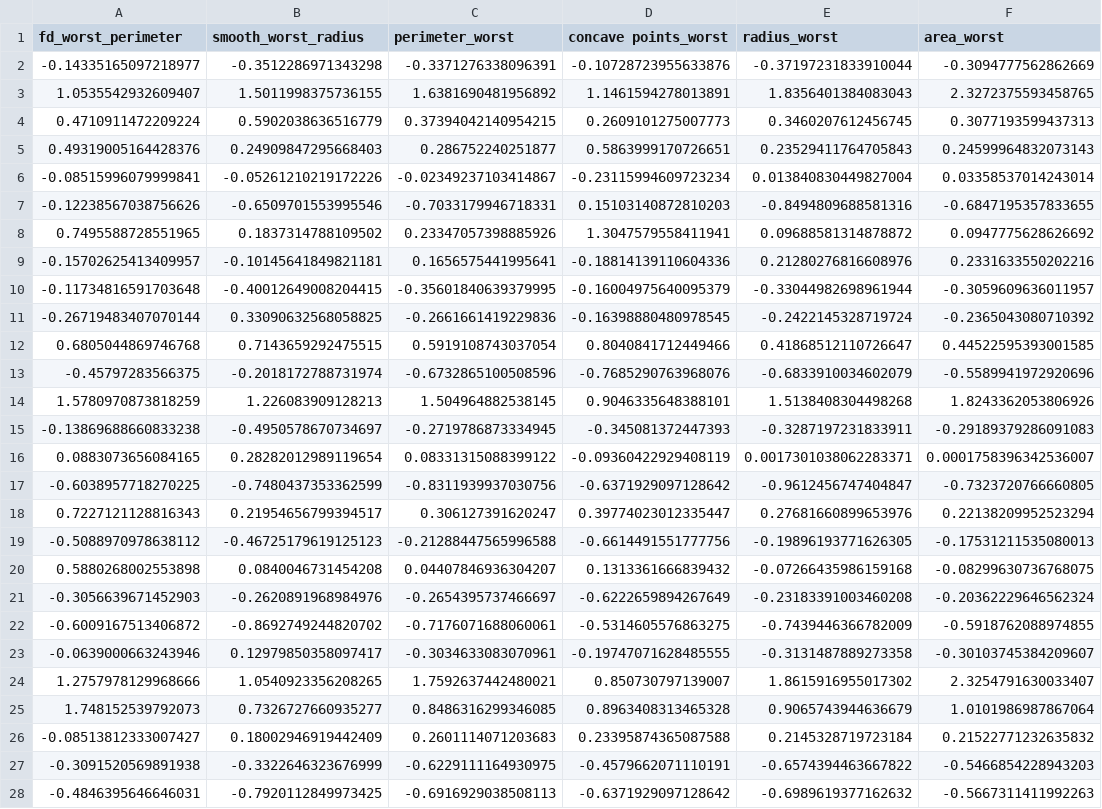
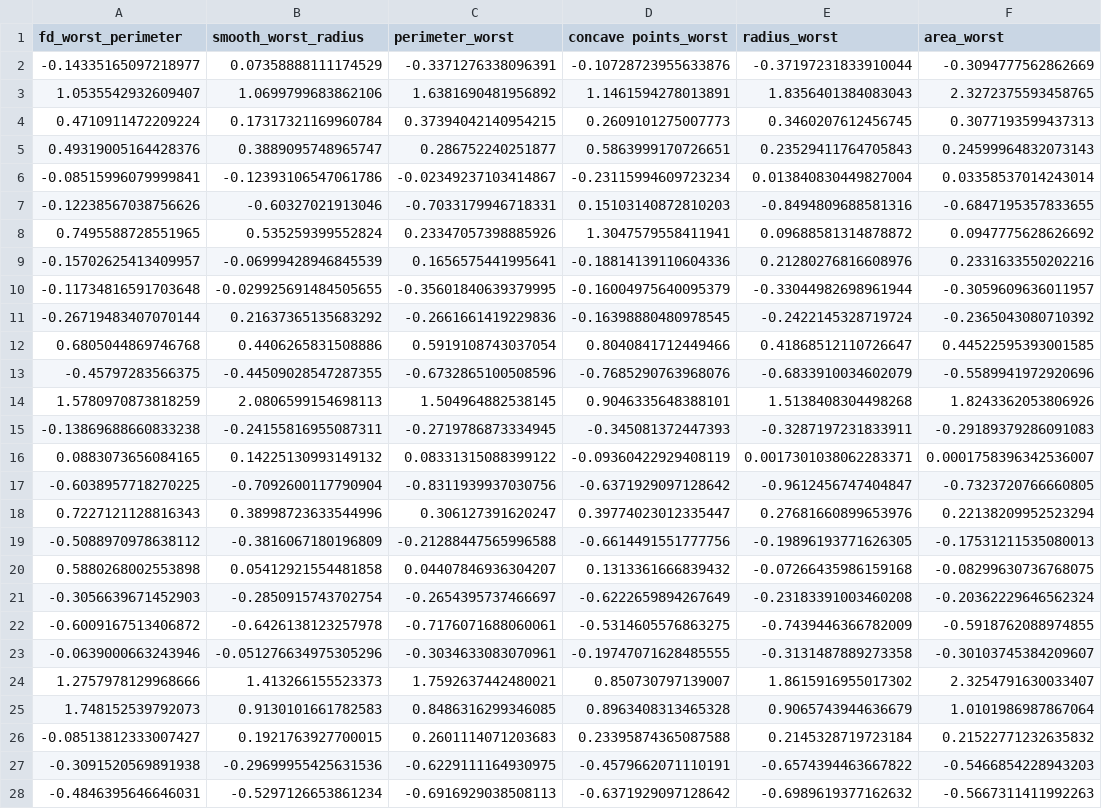
Before and after one commit to lakshdeep-s/breast_cancer_classification_comparitive_analysis, a CSV file: dataset/X_test_eng.csv, drawn as a sheet; only a part is shown; the diff covers the shown part only; the diff names each change by its address in the sheet, - before the commit and + after, or states it on an @@ line.

```diff
--- a/dataset/X_test_eng.csv
+++ b/dataset/X_test_eng.csv
-B2 (smooth_worst_radius): -0.3512286971343298
+B2 (smooth_worst_radius): 0.07358888111174529
-B3 (smooth_worst_radius): 1.5011998375736155
+B3 (smooth_worst_radius): 1.0699799683862106
-B4 (smooth_worst_radius): 0.5902038636516779
+B4 (smooth_worst_radius): 0.17317321169960784
-B5 (smooth_worst_radius): 0.24909847295668403
+B5 (smooth_worst_radius): 0.3889095748965747
-B6 (smooth_worst_radius): -0.05261210219172226
+B6 (smooth_worst_radius): -0.12393106547061786
-B7 (smooth_worst_radius): -0.6509701553995546
+B7 (smooth_worst_radius): -0.60327021913046
-B8 (smooth_worst_radius): 0.1837314788109502
+B8 (smooth_worst_radius): 0.535259399552824
-B9 (smooth_worst_radius): -0.10145641849821181
+B9 (smooth_worst_radius): -0.06999428946845539
-B10 (smooth_worst_radius): -0.40012649008204415
+B10 (smooth_worst_radius): -0.029925691484505655
-B11 (smooth_worst_radius): 0.33090632568058825
+B11 (smooth_worst_radius): 0.21637365135683292
-B12 (smooth_worst_radius): 0.7143659292475515
+B12 (smooth_worst_radius): 0.4406265831508886
-B13 (smooth_worst_radius): -0.2018172788731974
+B13 (smooth_worst_radius): -0.44509028547287355
-B14 (smooth_worst_radius): 1.226083909128213
+B14 (smooth_worst_radius): 2.0806599154698113
-B15 (smooth_worst_radius): -0.4950578670734697
+B15 (smooth_worst_radius): -0.24155816955087311
-B16 (smooth_worst_radius): 0.28282012989119654
+B16 (smooth_worst_radius): 0.14225130993149132
-B17 (smooth_worst_radius): -0.7480437353362599
+B17 (smooth_worst_radius): -0.7092600117790904
-B18 (smooth_worst_radius): 0.21954656799394517
+B18 (smooth_worst_radius): 0.38998723633544996
-B19 (smooth_worst_radius): -0.46725179619125123
+B19 (smooth_worst_radius): -0.3816067180196809
-B20 (smooth_worst_radius): 0.0840046731454208
+B20 (smooth_worst_radius): 0.05412921554481858
-B21 (smooth_worst_radius): -0.2620891968984976
+B21 (smooth_worst_radius): -0.2850915743702754
-B22 (smooth_worst_radius): -0.8692749244820702
+B22 (smooth_worst_radius): -0.6426138123257978
-B23 (smooth_worst_radius): 0.12979850358097417
+B23 (smooth_worst_radius): -0.051276634975305296
-B24 (smooth_worst_radius): 1.0540923356208265
+B24 (smooth_worst_radius): 1.413266155523373
-B25 (smooth_worst_radius): 0.7326727660935277
+B25 (smooth_worst_radius): 0.9130101661782583
-B26 (smooth_worst_radius): 0.18002946919442409
+B26 (smooth_worst_radius): 0.1921763927700015
-B27 (smooth_worst_radius): -0.3322646323676999
+B27 (smooth_worst_radius): -0.29699955425631536
-B28 (smooth_worst_radius): -0.7920112849973425
+B28 (smooth_worst_radius): -0.5297126653861234
```
Also changed, not shown: 87 edited cells elsewhere in this file, dataset/X_test.csv, dataset/X_train_eng.csv, 4 other files.
